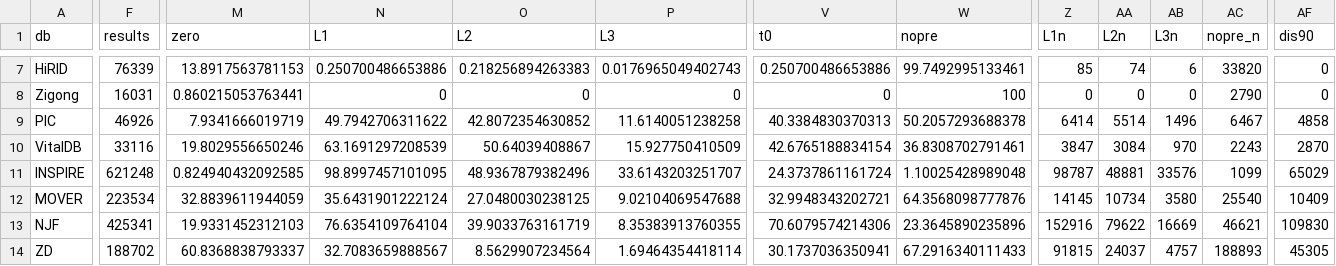
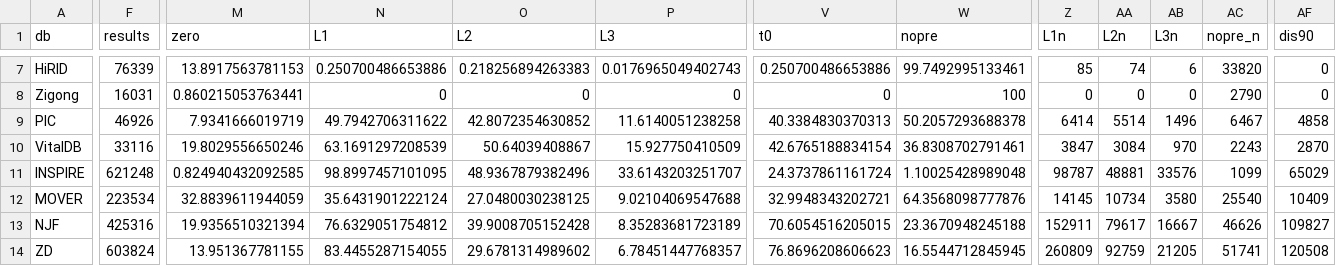
Before and after one commit to pharmacoepidemiology-CPU-lab/aki-creatinine-ascertainment, a CSV file: results/measurement_and_provenance.csv, drawn as a sheet; only a part is shown, gaps mark what is left out; the diff covers the shown part only; the diff names each change by its address in the sheet, - before the commit and + after, or states it on an @@ line.

```diff
--- a/results/measurement_and_provenance.csv
+++ b/results/measurement_and_provenance.csv
-F13 (results): 425341
+F13 (results): 425316
-M13 (zero): 19.9331452312103
+M13 (zero): 19.9356510321394
-N13 (L1): 76.6354109764104
+N13 (L1): 76.6329051754812
-O13 (L2): 39.9033763161719
+O13 (L2): 39.9008705152428
-P13 (L3): 8.35383913760355
+P13 (L3): 8.35283681723189
-V13 (t0): 70.6079574214306
+V13 (t0): 70.6054516205015
-W13 (nopre): 23.3645890235896
+W13 (nopre): 23.3670948245188
-Z13 (L1n): 152916
+Z13 (L1n): 152911
-AA13 (L2n): 79622
+AA13 (L2n): 79617
-AB13 (L3n): 16669
+AB13 (L3n): 16667
-AC13 (nopre_n): 46621
+AC13 (nopre_n): 46626
-AF13 (dis90): 109830
+AF13 (dis90): 109827
-F14 (results): 188702
+F14 (results): 603824
-M14 (zero): 60.8368838793337
+M14 (zero): 13.951367781155
-N14 (L1): 32.7083659888567
+N14 (L1): 83.4455287154055
-O14 (L2): 8.5629907234564
+O14 (L2): 29.6781314989602
-P14 (L3): 1.69464354418114
+P14 (L3): 6.78451447768357
-V14 (t0): 30.1737036350941
+V14 (t0): 76.8696208606623
-W14 (nopre): 67.2916340111433
+W14 (nopre): 16.5544712845945
-Z14 (L1n): 91815
+Z14 (L1n): 260809
-AA14 (L2n): 24037
+AA14 (L2n): 92759
-AB14 (L3n): 4757
+AB14 (L3n): 21205
-AC14 (nopre_n): 188893
+AC14 (nopre_n): 51741
-AF14 (dis90): 45305
+AF14 (dis90): 120508
```
Also changed, not shown: 44 edited cells elsewhere in this file, results/ascertainment_by_baseline_rule.csv, results/baseline_misclassification.csv, 3 other files.
